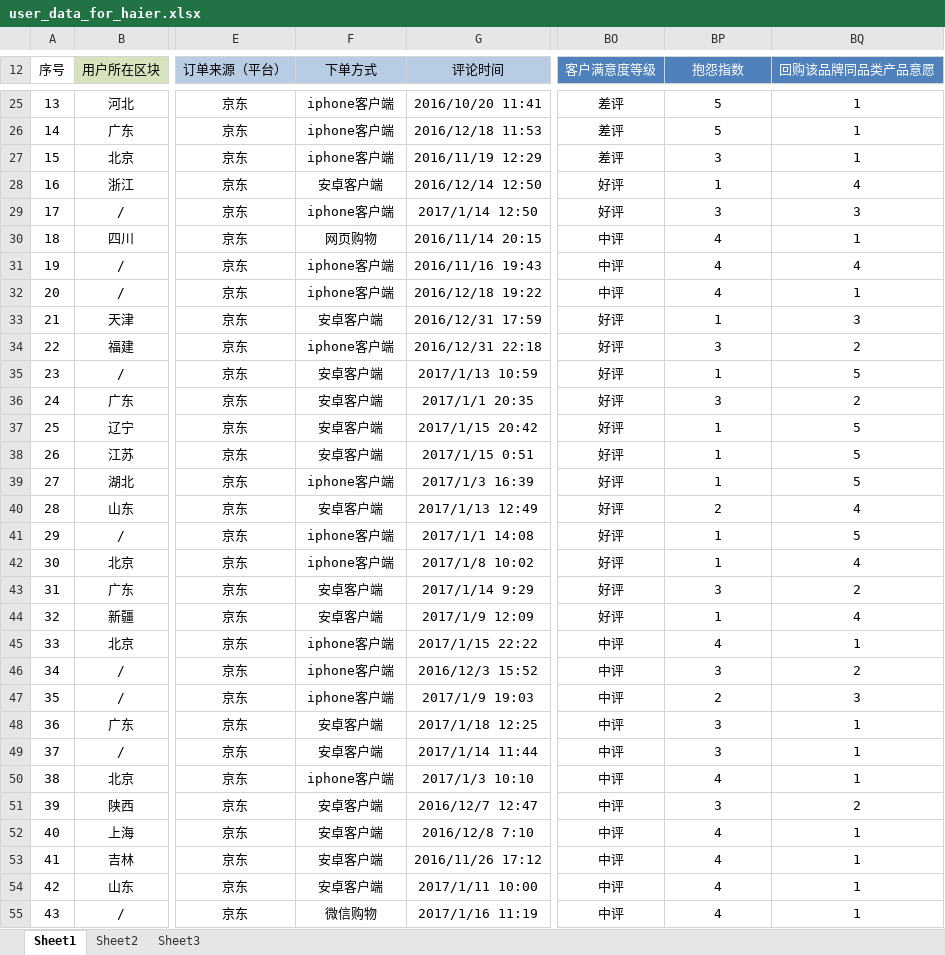
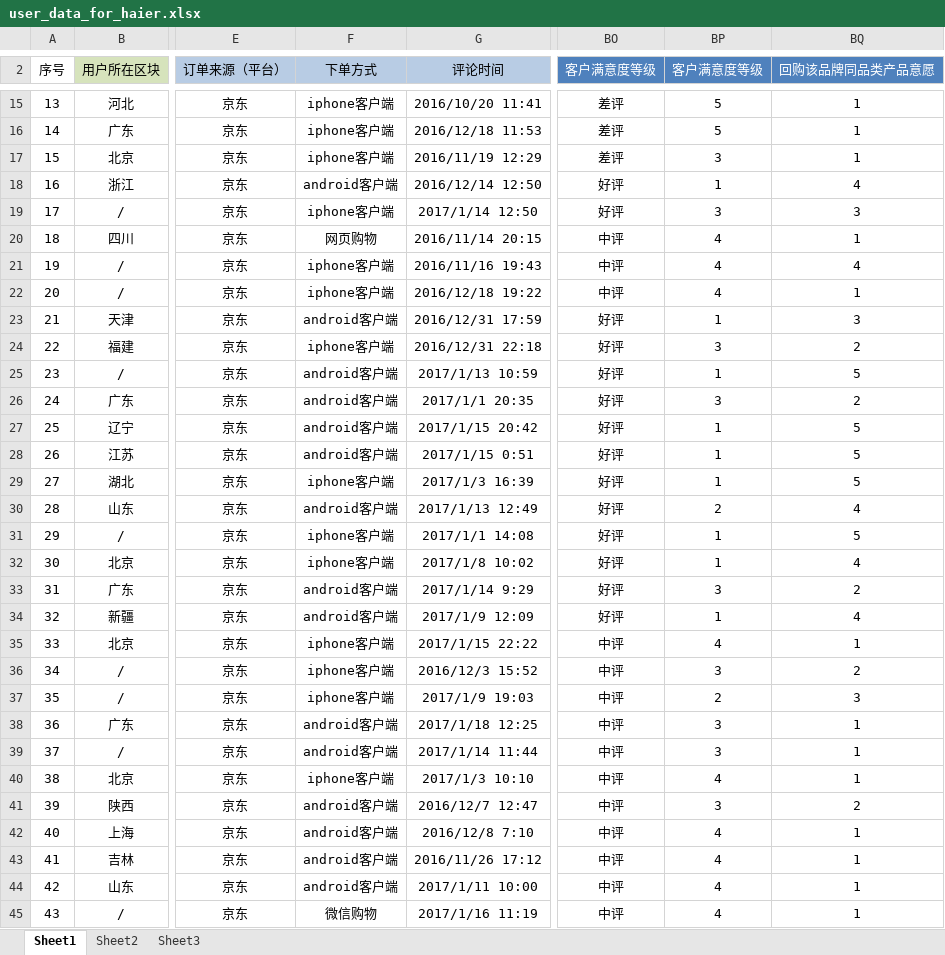
Before and after one commit to MarginC/user_data_for_haier, an Excel workbook: user_data_for_haier.xlsx, sheet Sheet1, drawn as a sheet; only a part is shown, gaps mark what is left out; values as stored, in another font and other column widths than the file's, no borders; addresses are those after the commit; the diff covers the shown part only; the diff names each change by its address in the sheet, - before the commit and + after, or states it on an @@ line.

```diff
--- a/user_data_for_haier.xlsx (sheet Sheet1)
+++ b/user_data_for_haier.xlsx (sheet Sheet1)
@@ column A (序号) renumbered between rows 1 and 103 @@
-BP2: 抱怨指数
+BP2: 客户满意度等级
-F18 (下单方式): 安卓客户端
+F18 (下单方式): android客户端
-F23 (下单方式): 安卓客户端
+F23 (下单方式): android客户端
-F25:F28 (下单方式): 安卓客户端
+F25:F28 (下单方式): android客户端
-F30 (下单方式): 安卓客户端
+F30 (下单方式): android客户端
-F33:F34 (下单方式): 安卓客户端
+F33:F34 (下单方式): android客户端
-F38:F39 (下单方式): 安卓客户端
+F38:F39 (下单方式): android客户端
-F41:F44 (下单方式): 安卓客户端
+F41:F44 (下单方式): android客户端
```
Also changed, not shown: 13 added rows, 23 removed rows and 25 edited cells elsewhere in this sheet, formulas that keep their value, 1 other file.
